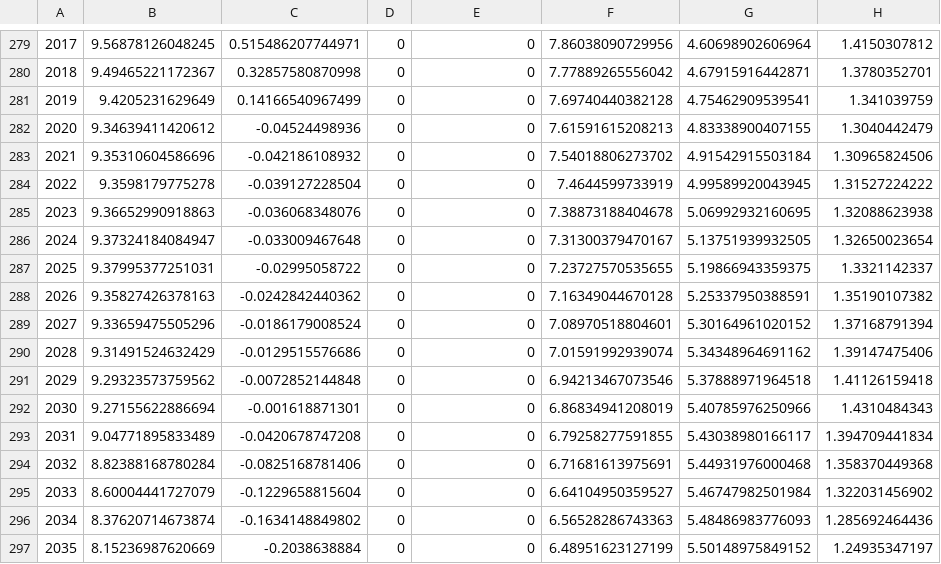
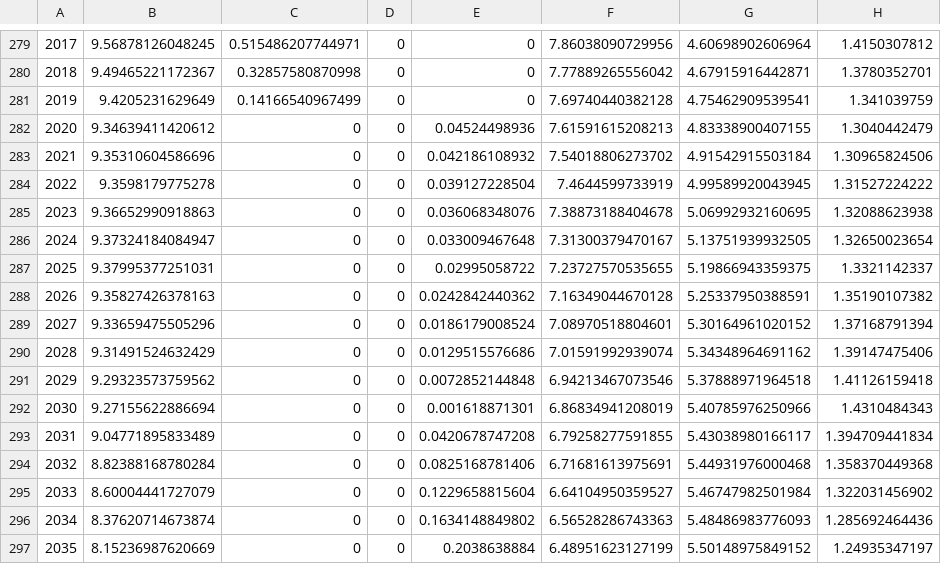
Before and after one commit to jk-brown/Matilda_MAGICC_comparison, a CSV file: workflows/data/input/tables/emissions_constraints/T_04_NDC_cont.csv, drawn as a sheet; only a part is shown, gaps mark what is left out; the diff covers the shown part only; the diff names each change by its address in the sheet, - before the commit and + after, or states it on an @@ line.

```diff
--- a/workflows/data/input/tables/emissions_constraints/T_04_NDC_cont.csv
+++ b/workflows/data/input/tables/emissions_constraints/T_04_NDC_cont.csv
-C282: -0.04524498936
+C282: 0
-E282: 0
+E282: 0.04524498936
-C283: -0.042186108932
+C283: 0
-E283: 0
+E283: 0.042186108932
-C284: -0.039127228504
+C284: 0
-E284: 0
+E284: 0.039127228504
-C285: -0.036068348076
+C285: 0
-E285: 0
+E285: 0.036068348076
-C286: -0.033009467648
+C286: 0
-E286: 0
+E286: 0.033009467648
-C287: -0.02995058722
+C287: 0
-E287: 0
+E287: 0.02995058722
-C288: -0.0242842440362
+C288: 0
-E288: 0
+E288: 0.0242842440362
-C289: -0.0186179008524
+C289: 0
-E289: 0
+E289: 0.0186179008524
-C290: -0.0129515576686
+C290: 0
-E290: 0
+E290: 0.0129515576686
-C291: -0.0072852144848
+C291: 0
-E291: 0
+E291: 0.0072852144848
-C292: -0.001618871301
+C292: 0
-E292: 0
+E292: 0.001618871301
-C293: -0.0420678747208
+C293: 0
-E293: 0
+E293: 0.0420678747208
-C294: -0.0825168781406
+C294: 0
-E294: 0
+E294: 0.0825168781406
-C295: -0.1229658815604
+C295: 0
-E295: 0
+E295: 0.1229658815604
-C296: -0.1634148849802
+C296: 0
-E296: 0
+E296: 0.1634148849802
-C297: -0.2038638884
+C297: 0
-E297: 0
+E297: 0.2038638884
```
Also changed, not shown: 130 edited cells elsewhere in this file, workflows/data/input/tables/emissions_constraints/T_05_NDC_inc_LTS.csv, workflows/data/input/tables/emissions_constraints/T_06_NDC_cont.csv, 14 other files.
